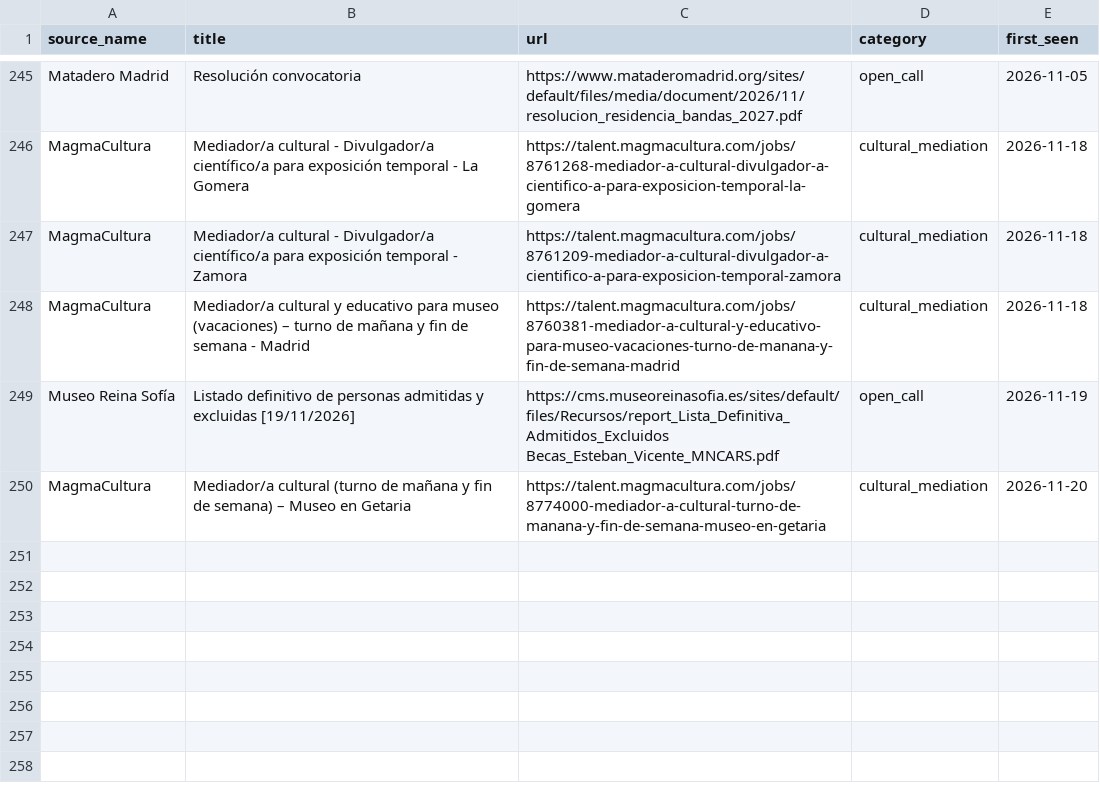
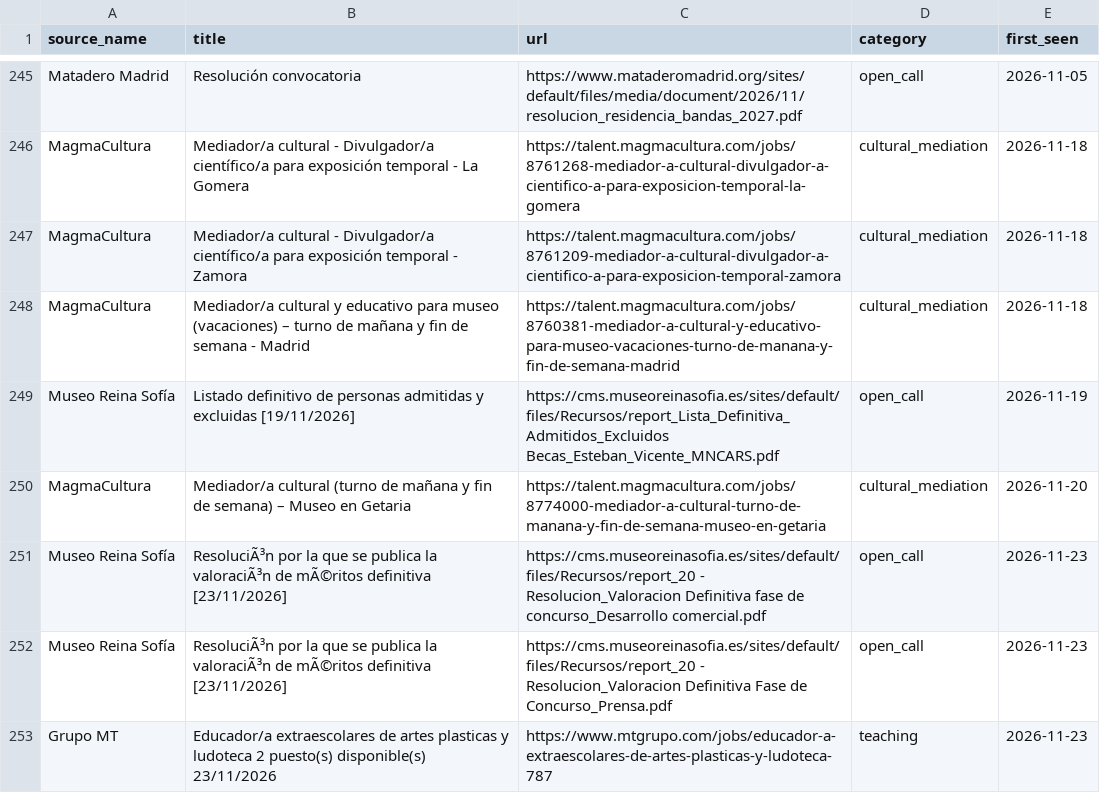
Before and after one commit to Abadisedraoui/busqueda-trabajo, a CSV file: arte-empleo/opportunities_seen.csv, drawn as a sheet; only a part is shown, gaps mark what is left out.

```diff
--- a/arte-empleo/opportunities_seen.csv
+++ b/arte-empleo/opportunities_seen.csv
@@ -250 +250,4 @@ Museo Reina Sofía,Listado definitivo de personas admitidas y excluidas [19/11/2
 MagmaCultura,Mediador/a cultural (turno de mañana y fin de semana) – Museo en Getaria,https://talent.magmacultura.com/jobs/8774000-mediador-a-cultural-turno-de-manana-y-fin-de-semana-museo-en-getaria,cultural_mediation,2026-11-20
+Museo Reina Sofía,ResoluciÃ³n por la que se publica la valoraciÃ³n de mÃ©ritos definitiva [23/11/2026],https://cms.museoreinasofia.es/sites/default/files/Recursos/report_20 - Resolucion_Valoracion Definitiva fase de concurso_Desarrollo comercial.pdf,open_call,2026-11-23
+Museo Reina Sofía,ResoluciÃ³n por la que se publica la valoraciÃ³n de mÃ©ritos definitiva [23/11/2026],https://cms.museoreinasofia.es/sites/default/files/Recursos/report_20 - Resolucion_Valoracion Definitiva Fase de Concurso_Prensa.pdf,open_call,2026-11-23
+Grupo MT,Educador/a extraescolares de artes plasticas y ludoteca 2 puesto(s) disponible(s) 23/11/2026,https://www.mtgrupo.com/jobs/educador-a-extraescolares-de-artes-plasticas-y-ludoteca-787,teaching,2026-11-23
```
Also changed, not shown: arte-empleo/all_open_art_opportunities.csv, arte-empleo/coverage_report_arte.csv, 2 other files.
